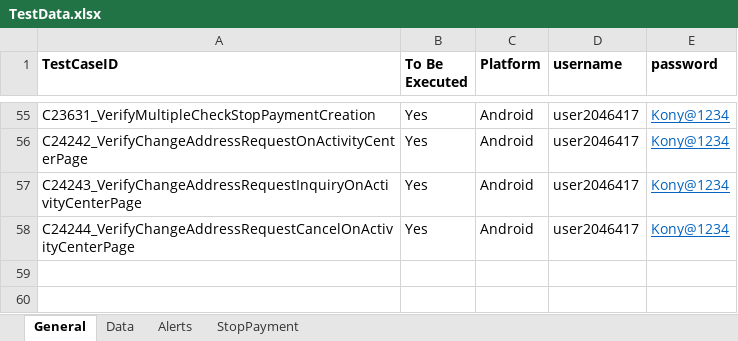
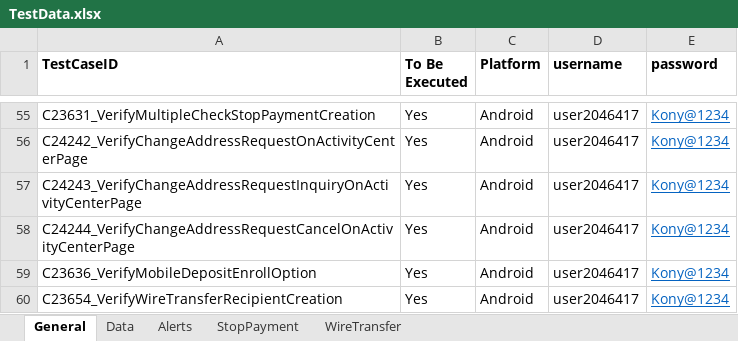
Before and after one commit to mamata-create/TDECUProjects, an Excel workbook: Q2Mobile_Automation/src/main/java/com/Resources/TestData.xlsx, sheet General, drawn as a sheet; only a part is shown, gaps mark what is left out; values as stored, in another font and other column widths than the file's, no borders; the diff names each change by its address in the sheet, - before the commit and + after, or states it on an @@ line.

```diff
--- a/Q2Mobile_Automation/src/main/java/com/Resources/TestData.xlsx (sheet General)
+++ b/Q2Mobile_Automation/src/main/java/com/Resources/TestData.xlsx (sheet General)
+sheet tab: WireTransfer
+row 59: C23636_VerifyMobileDepositEnrollOption | Yes | Android | user2046417 | Kony@1234
+row 60: C23654_VerifyWireTransferRecipientCreation | Yes | Android | user2046417 | Kony@1234
```
Also changed, not shown: 20 other files.
